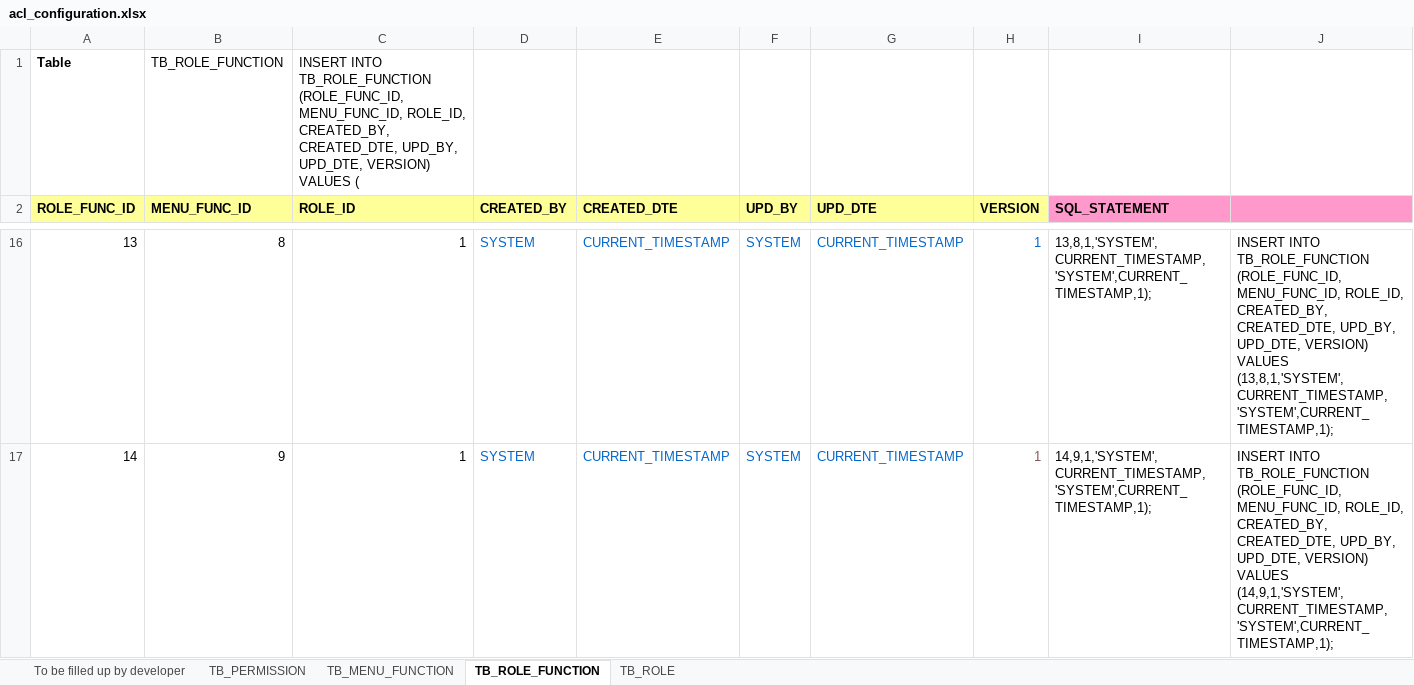
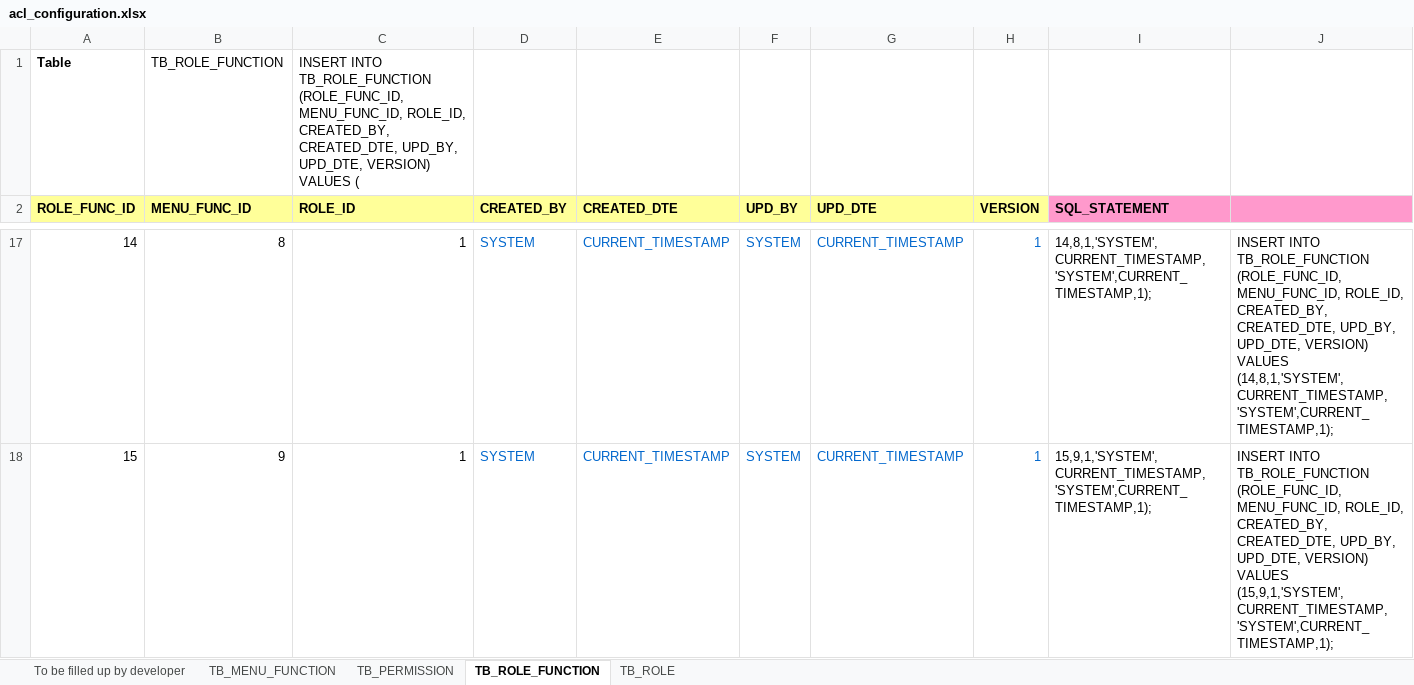
Before and after one commit to imireasa/mtech-se18-t08s, an Excel workbook: src/doc/acl/acl_configuration.xlsx, sheet TB_ROLE_FUNCTION, drawn as a sheet; only a part is shown, gaps mark what is left out; values as stored, in another font and other column widths than the file's, no borders; addresses are those after the commit; the diff covers the shown part only; the diff names each change by its address in the sheet, - before the commit and + after, or states it on an @@ line.

```diff
--- a/src/doc/acl/acl_configuration.xlsx (sheet TB_ROLE_FUNCTION)
+++ b/src/doc/acl/acl_configuration.xlsx (sheet TB_ROLE_FUNCTION)
@@ sheet tab order changed: To be filled up by developer | TB_MENU_FUNCTION | TB_PERMISSION | TB_ROLE_FUNCTION | TB_ROLE @@
@@ column A (ROLE_FUNC_ID) renumbered between rows 5 and 18 @@
-I17 (SQL_STATEMENT): 13,8,1,'SYSTEM',CURRENT_TIMESTAMP,'SYSTEM',CURRENT_TIMESTAMP,1);
+I17 (SQL_STATEMENT): 14,8,1,'SYSTEM',CURRENT_TIMESTAMP,'SYSTEM',CURRENT_TIMESTAMP,1);
-J17: …VERSION) VALUES (13,8,1,'SYSTEM',CURRENT_TIMESTAMP,'SYSTEM',CURRENT_TIMESTAMP,1);
+J17: …VERSION) VALUES (14,8,1,'SYSTEM',CURRENT_TIMESTAMP,'SYSTEM',CURRENT_TIMESTAMP,1);
-H18 text colour: #865357
+H18 text colour: #0066CC
-I18 (SQL_STATEMENT): 14,9,1,'SYSTEM',CURRENT_TIMESTAMP,'SYSTEM',CURRENT_TIMESTAMP,1);
+I18 (SQL_STATEMENT): 15,9,1,'SYSTEM',CURRENT_TIMESTAMP,'SYSTEM',CURRENT_TIMESTAMP,1);
-J18: …VERSION) VALUES (14,9,1,'SYSTEM',CURRENT_TIMESTAMP,'SYSTEM',CURRENT_TIMESTAMP,1);
+J18: …VERSION) VALUES (15,9,1,'SYSTEM',CURRENT_TIMESTAMP,'SYSTEM',CURRENT_TIMESTAMP,1);
```
Also changed, not shown: 4 added rows, 1 removed row, 23 edited cells and cell formats elsewhere in this sheet, sheet TB_PERMISSION, sheet To be filled up by developer, sheet TB_MENU_FUNCTION.
